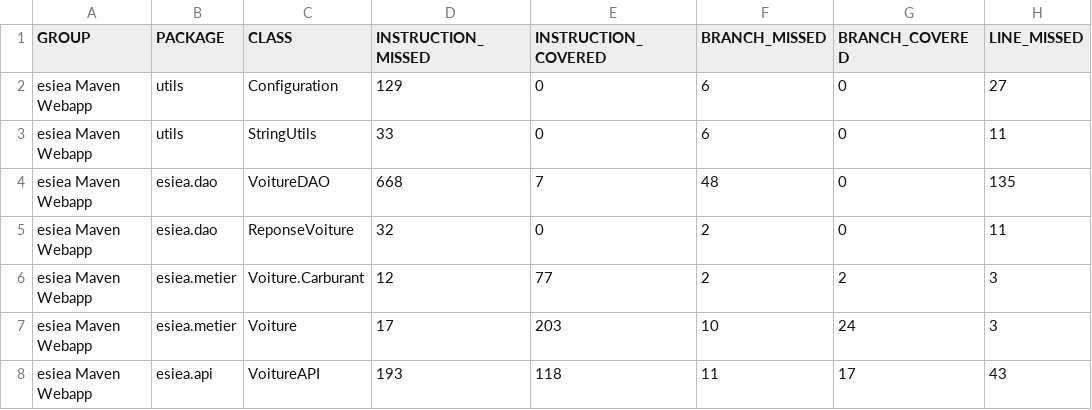
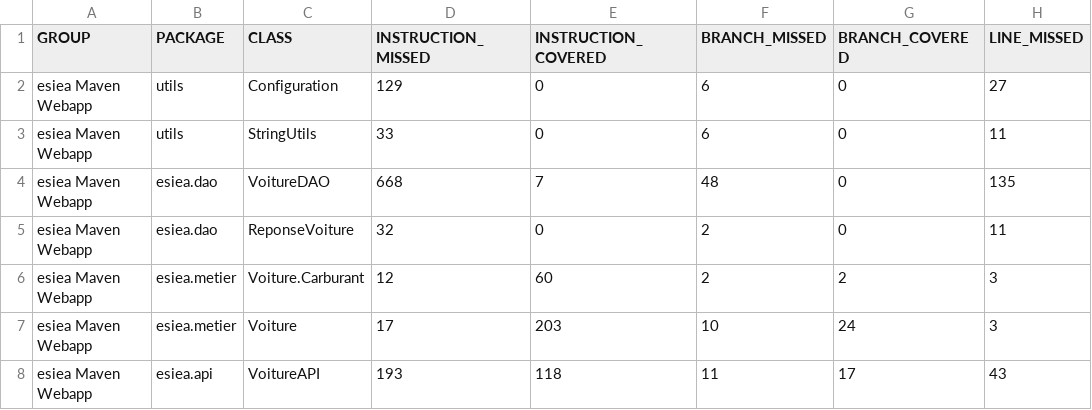
Before and after one commit to NicolasGounotEsiea/Projet_QA, a CSV file: target/site/jacoco/jacoco.csv, drawn as a sheet; only a part is shown; the diff names each change by its address in the sheet, - before the commit and + after, or states it on an @@ line.

```diff
--- a/target/site/jacoco/jacoco.csv
+++ b/target/site/jacoco/jacoco.csv
-E6 (INSTRUCTION_COVERED): 77
+E6 (INSTRUCTION_COVERED): 60
```
Also changed, not shown: 41 other files.
